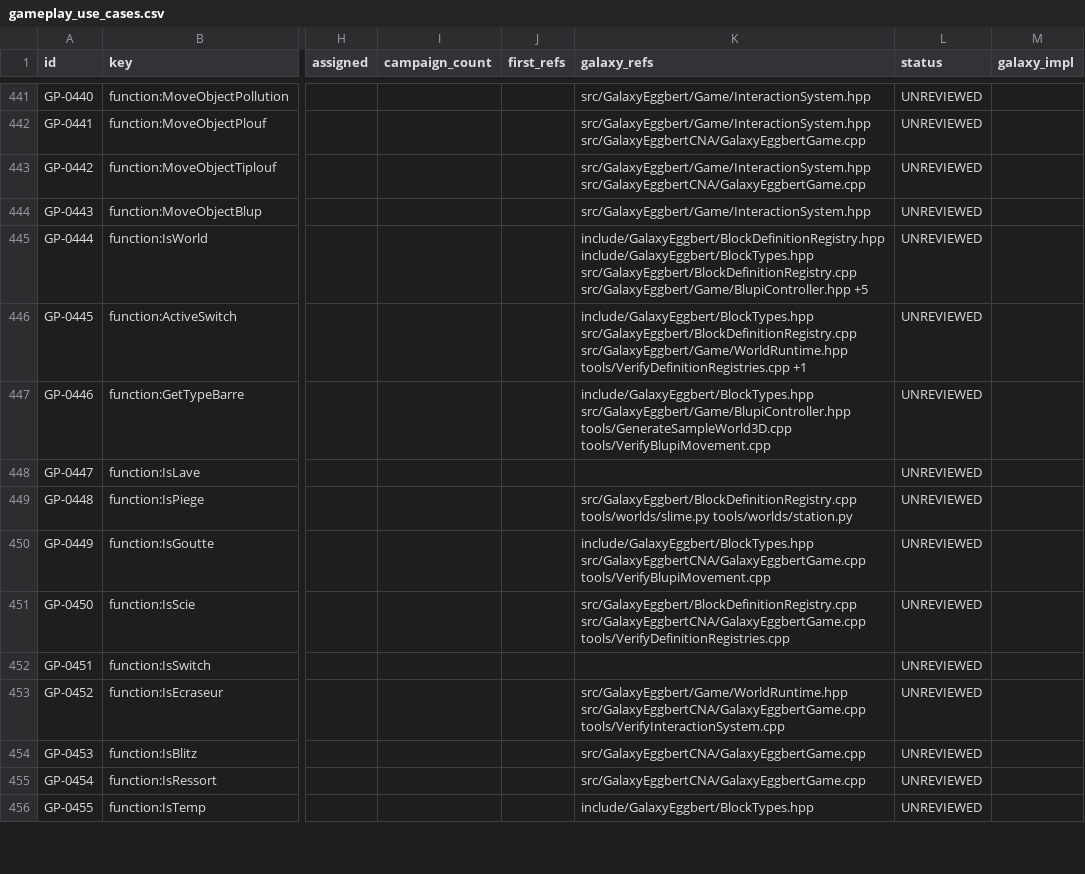
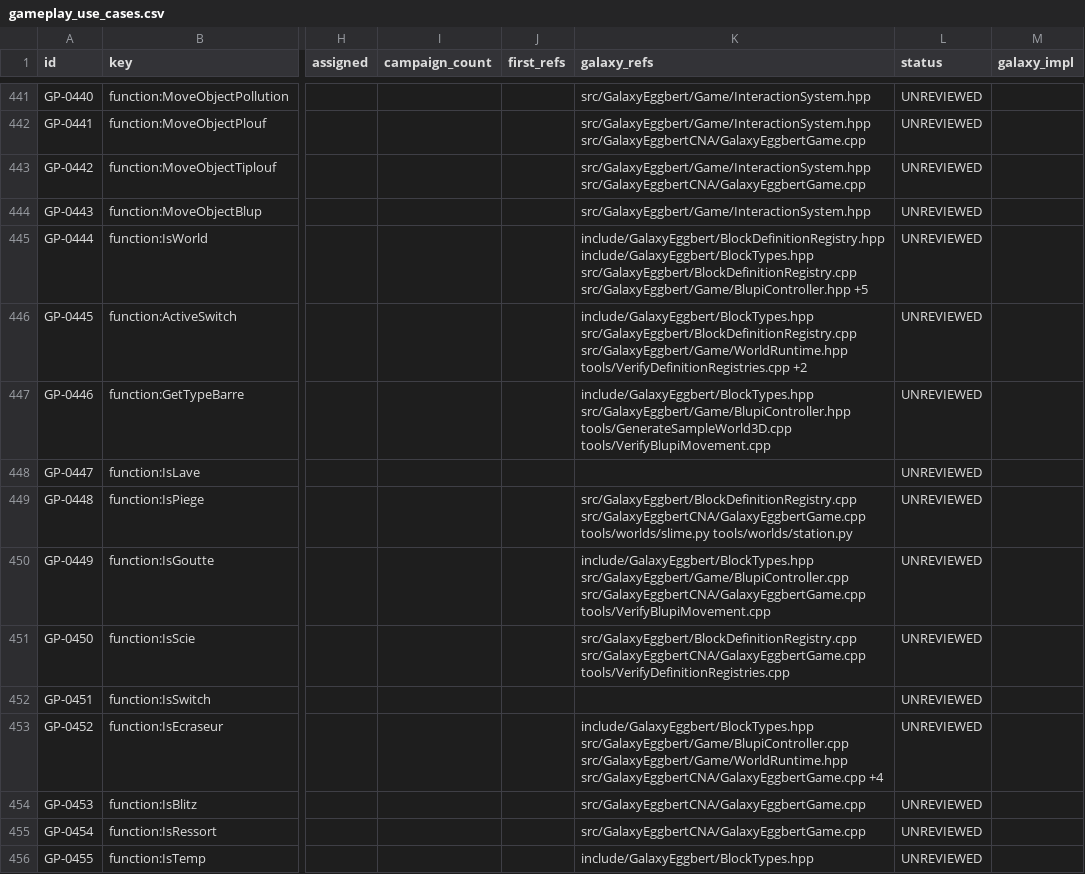
Before and after one commit to openeggbert/galaxy-eggbert, a CSV file: plans/audit/gameplay_use_cases.csv, drawn as a sheet; only a part is shown, gaps mark what is left out; the diff covers the shown part only; the diff names each change by its address in the sheet, - before the commit and + after, or states it on an @@ line.

Commit message:
docs(audit): the use case ledger carries Wave C's reviews; hand-set statuses moved into its notes
Wave C reviewed the object types against the source (behavior_differences.md BD-0023..0028) but nine of their rows still read UNREVIEWED: the exits 7/21, the lollipop 26, the drink 30, the invert 40, dynamite 55/56 and the shooters 32/33 now carry their status. Eleven reviewed rows had been set in the generated CSV only, which a regeneration would have dropped (and five notes were older than the CSV): their hand-written columns now live in gameplay_use_cases.notes.csv. 484 rows remain UNREVIEWED.

```diff
--- a/plans/audit/gameplay_use_cases.csv
+++ b/plans/audit/gameplay_use_cases.csv
-K446 (galaxy_refs): …src/GalaxyEggbert/Game/WorldRuntime.hpp tools/VerifyDefinitionRegistries.cpp +1
+K446 (galaxy_refs): …src/GalaxyEggbert/Game/WorldRuntime.hpp tools/VerifyDefinitionRegistries.cpp +2
-K449 (galaxy_refs): src/GalaxyEggbert/BlockDefinitionRegistry.cpp tools/worlds/slime.py tools/worlds/station.py
+K449 (galaxy_refs): src/GalaxyEggbert/BlockDefinitionRegistry.cpp src/GalaxyEggbertCNA/GalaxyEggbertGame.cpp tools/worlds/slime.py tools/worlds/station.py
-K450 (galaxy_refs): include/GalaxyEggbert/BlockTypes.hpp src/GalaxyEggbertCNA/GalaxyEggbertGame.cpp tools/VerifyBlupiMovement.cpp
+K450 (galaxy_refs): include/GalaxyEggbert/BlockTypes.hpp src/GalaxyEggbert/Game/BlupiController.cpp src/GalaxyEggbertCNA/GalaxyEggbertGame.cpp tools/VerifyBlupiMovement.cpp
-K453 (galaxy_refs): src/GalaxyEggbert/Game/WorldRuntime.hpp src/GalaxyEggbertCNA/GalaxyEggbertGame.cpp tools/VerifyInteractionSystem.cpp
+K453 (galaxy_refs): include/GalaxyEggbert/BlockTypes.hpp src/GalaxyEggbert/Game/BlupiController.cpp src/GalaxyEggbert/Game/WorldRuntime.hpp src/GalaxyEggbertCNA/GalaxyEggbertGame.cpp +4
```
Also changed, not shown: 90 edited cells elsewhere in this file, 1 other file.
